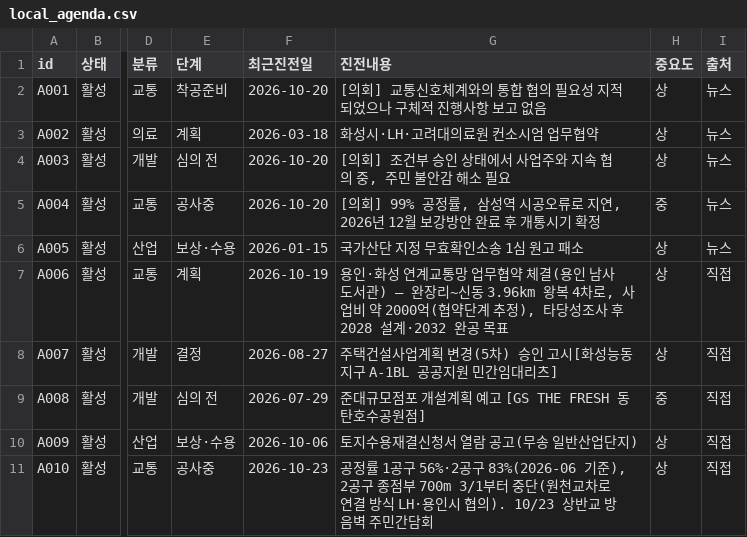
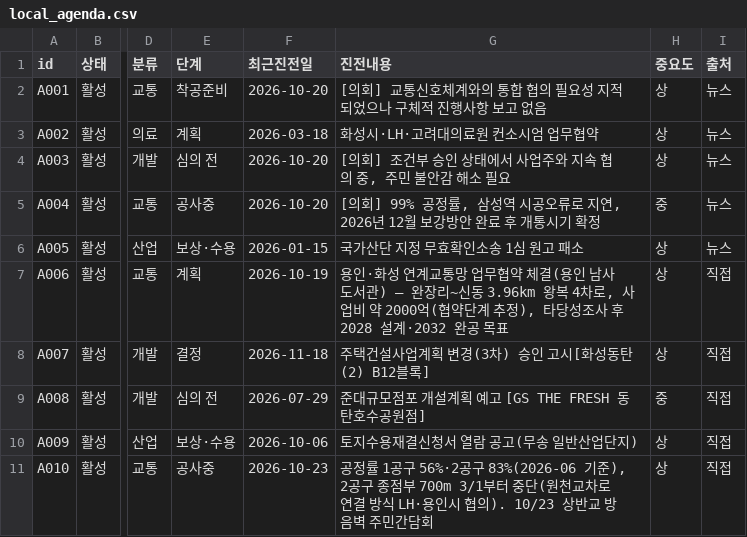
Before and after one commit to jay70park-cyber/jisik-blog-auto, a CSV file: data/local_agenda.csv, drawn as a sheet; only a part is shown, gaps mark what is left out; the diff names each change by its address in the sheet, - before the commit and + after, or states it on an @@ line.

```diff
--- a/data/local_agenda.csv
+++ b/data/local_agenda.csv
-F8 (최근진전일): 2026-08-27
+F8 (최근진전일): 2026-11-18
-G8 (진전내용): 주택건설사업계획 변경(5차) 승인 고시[화성능동지구 A-1BL 공공지원 민간임대리츠]
+G8 (진전내용): 주택건설사업계획 변경(3차) 승인 고시[화성동탄(2) B12블록]
```
Also changed, not shown: data/hscity_notices.csv, 1 other file.
